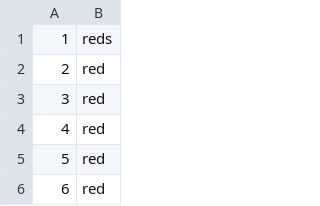
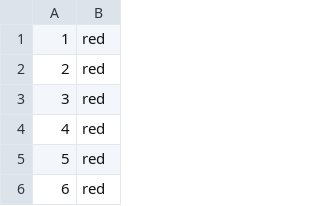
Before and after one commit to Louis3797/Jinx, a CSV file: NumberCards.csv, drawn as a sheet; only a part is shown.

```diff
--- a/NumberCards.csv
+++ b/NumberCards.csv
@@ -1,2 +1,2 @@
-1,reds
+1,red
 2,red
```
Also changed, not shown: 1 other file.
